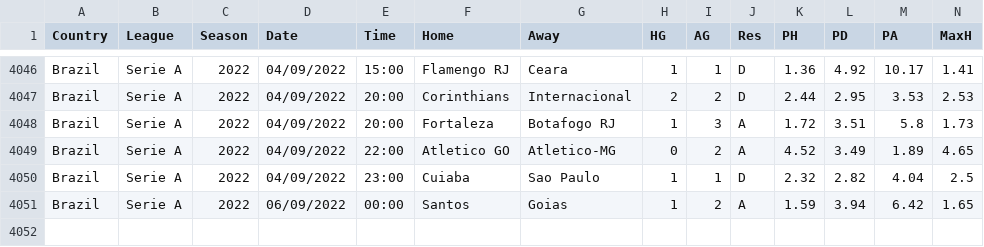
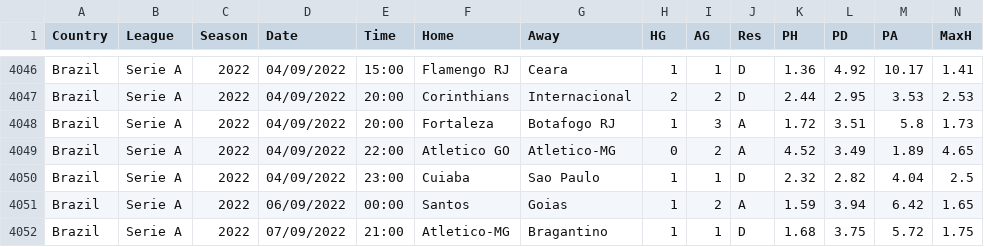
Before and after one commit to gitboyzorro5/FDAS, a CSV file: BRA.csv, drawn as a sheet; only a part is shown, gaps mark what is left out; rows hold the shown columns only; the diff names each change by its address in the sheet, - before the commit and + after, or states it on an @@ line.

```diff
--- a/BRA.csv
+++ b/BRA.csv
+row 4052: Brazil | Serie A | 2022 | 07/09/2022 | 21:00 | Atletico-MG | Bragantino | 1 | 1 | D | 1.68 | 3.75 | 5.72 | 1.75
```
Also changed, not shown: ARG.csv, CHN.csv, 28 other files.
